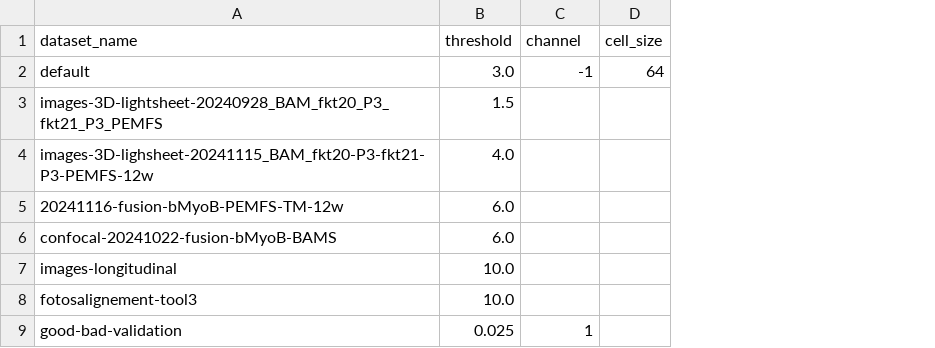
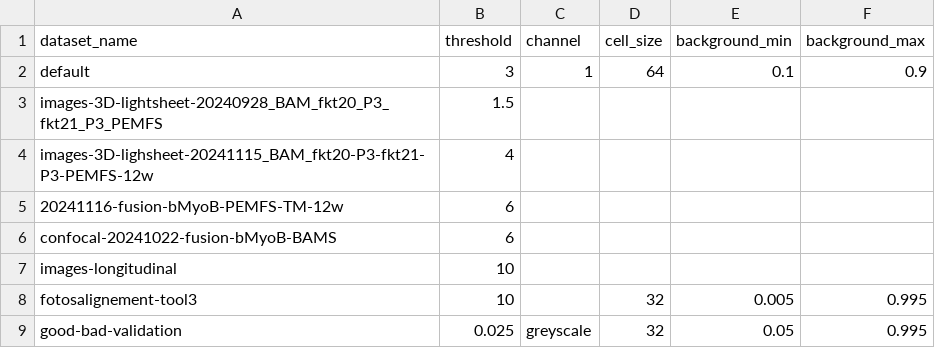
Before and after one commit to KlestDedja/directionality, a CSV file: main_code/default_params.csv, drawn as a sheet; the diff names each change by its address in the sheet, - before the commit and + after, or states it on an @@ line.

```diff
--- a/main_code/default_params.csv
+++ b/main_code/default_params.csv
+column E (background_min), rows 2-9: 0.1 |  |  |  |  |  | 0.005 | 0.05
+column F (background_max), rows 2-9: 0.9 |  |  |  |  |  | 0.995 | 0.995
-B2 (threshold): 3.0
+B2 (threshold): 3
-C2 (channel): -1
+C2 (channel): 1
-B4 (threshold): 4.0
+B4 (threshold): 4
-B5:B6 (threshold): 6.0
+B5:B6 (threshold): 6
-B7:B8 (threshold): 10.0
+B7:B8 (threshold): 10
-D8:D9 (cell_size): (empty)
+D8:D9 (cell_size): 32
-C9 (channel): 1
+C9 (channel): greyscale
```
Also changed, not shown: 9 other files.
